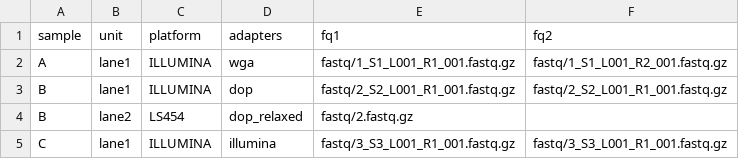
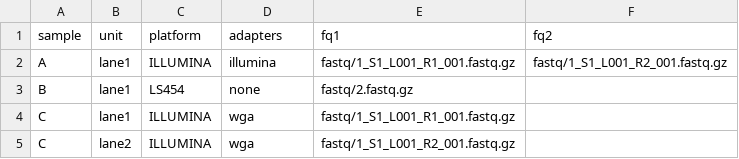
Before and after one commit to ilyakichigin/B_chr_characterizaton, a TSV file: samples.tsv, drawn as a sheet.

```diff
--- a/samples.tsv
+++ b/samples.tsv
@@ -1,5 +1,5 @@
 sample	unit	platform	adapters	fq1	fq2
-A	lane1	ILLUMINA	wga	fastq/1_S1_L001_R1_001.fastq.gz	fastq/1_S1_L001_R2_001.fastq.gz
-B	lane1	ILLUMINA	dop	fastq/2_S2_L001_R1_001.fastq.gz	fastq/2_S2_L001_R1_001.fastq.gz
-B	lane2	LS454	dop_relaxed	fastq/2.fastq.gz
-C	lane1	ILLUMINA	illumina	fastq/3_S3_L001_R1_001.fastq.gz	fastq/3_S3_L001_R1_001.fastq.gz
+A	lane1	ILLUMINA	illumina	fastq/1_S1_L001_R1_001.fastq.gz	fastq/1_S1_L001_R2_001.fastq.gz
+B	lane1	LS454	none	fastq/2.fastq.gz
+C	lane1	ILLUMINA	wga	fastq/1_S1_L001_R1_001.fastq.gz
+C	lane2	ILLUMINA	wga	fastq/1_S1_L001_R2_001.fastq.gz
```
Also changed, not shown: 8 other files.
